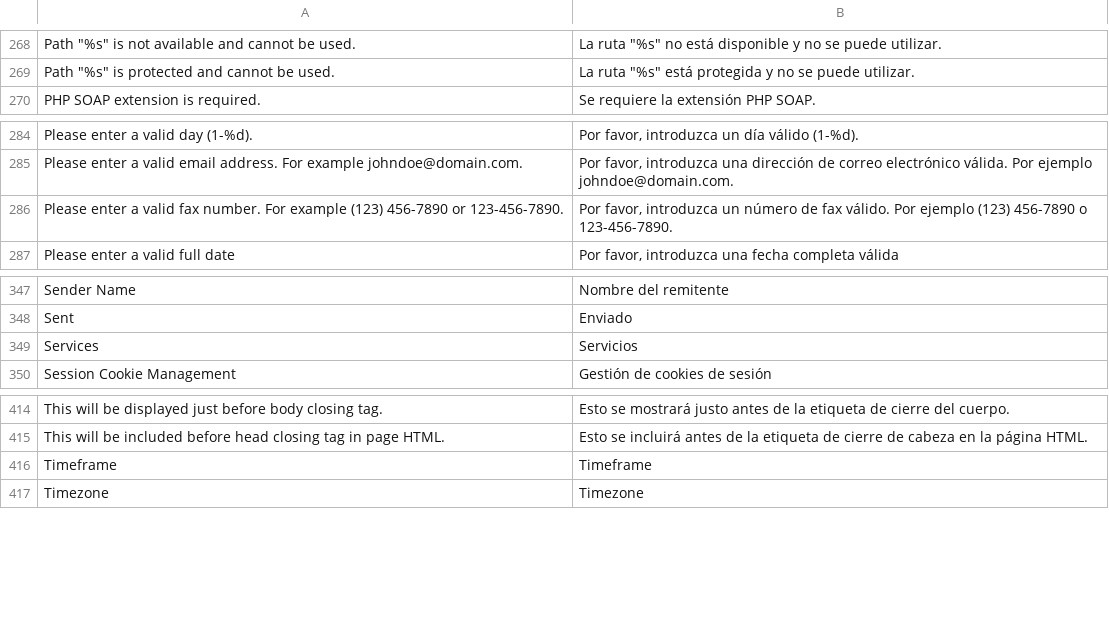
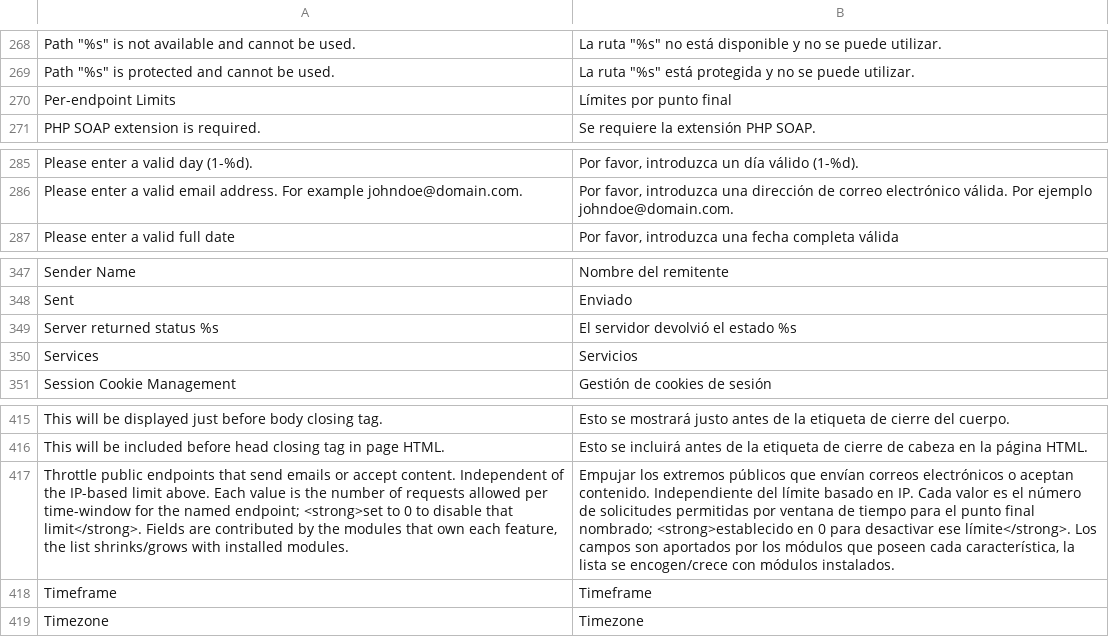
Before and after one commit to MahoCommerce/maho-language-es_ES, a CSV file: app/locale/es_ES/Mage_Core.csv, drawn as a sheet; only a part is shown, gaps mark what is left out; removed rows and columns are numbered as before the commit, all else as after; the diff names each change by its address in the sheet, - before the commit and + after, or states it on an @@ line.

```diff
--- a/app/locale/es_ES/Mage_Core.csv
+++ b/app/locale/es_ES/Mage_Core.csv
+row 270: Per-endpoint Limits | Límites por punto final
-row 286: Please enter a valid fax number. For example (123) 456-7890 or 123-456-7890. | Por favor, introduzca un número de fax válido. Por ejemplo (123) 456-7890 o 123-456-7890.
+row 349: Server returned status %s | El servidor devolvió el estado %s
+row 417: Throttle public endpoints that send emails or accept content. Independent of the IP-based limit above. Each value is the number of requests allowed per time-window for the named endpoint; <strong>set to 0 to disable that limit</strong>. Fields are contributed by the modules that own each feature, the list shrinks/grows with installed modules. | Empujar los extremos públicos que envían correos electrónicos o aceptan contenido. Independiente del límite basado en IP. Cada valor es el número de solicitudes permitidas por ventana de tiempo para el punto final nombrado; <strong>establecido en 0 para desactivar ese límite</strong>. Los campos son aportados por los módulos que poseen cada característica, la lista se encogen/crece con módulos instalados.
```
Also changed, not shown: app/locale/es_ES/Mage_Api.csv, app/locale/es_ES/Mage_Catalog.csv, 12 other files.
